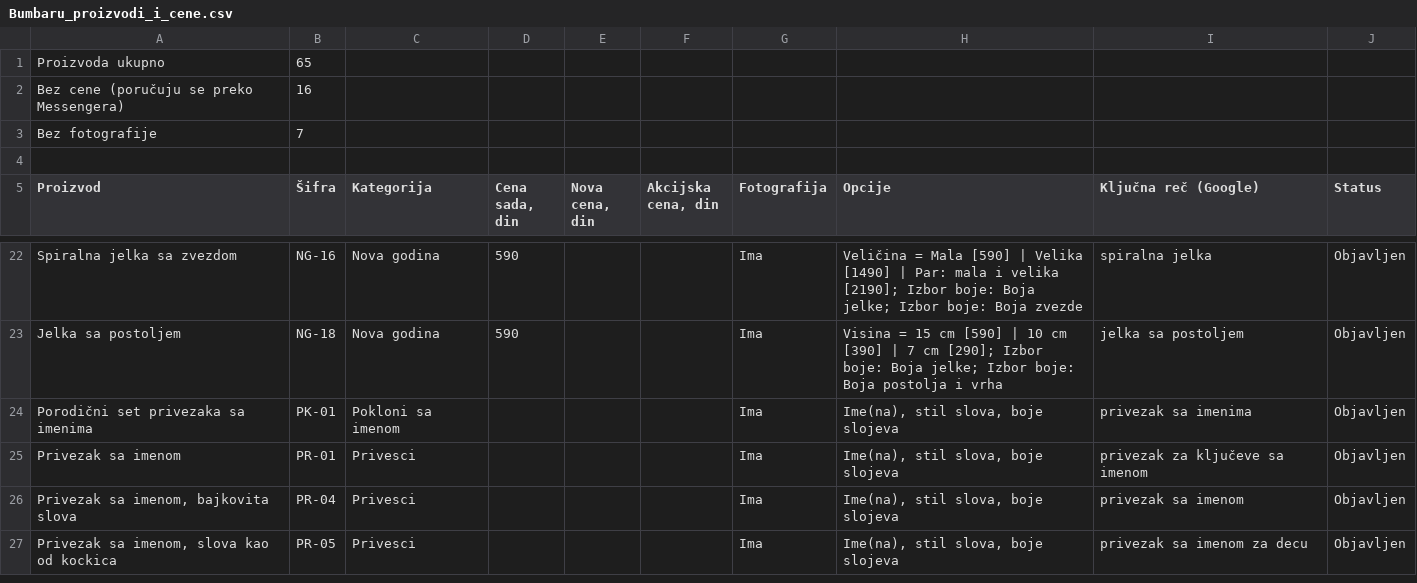
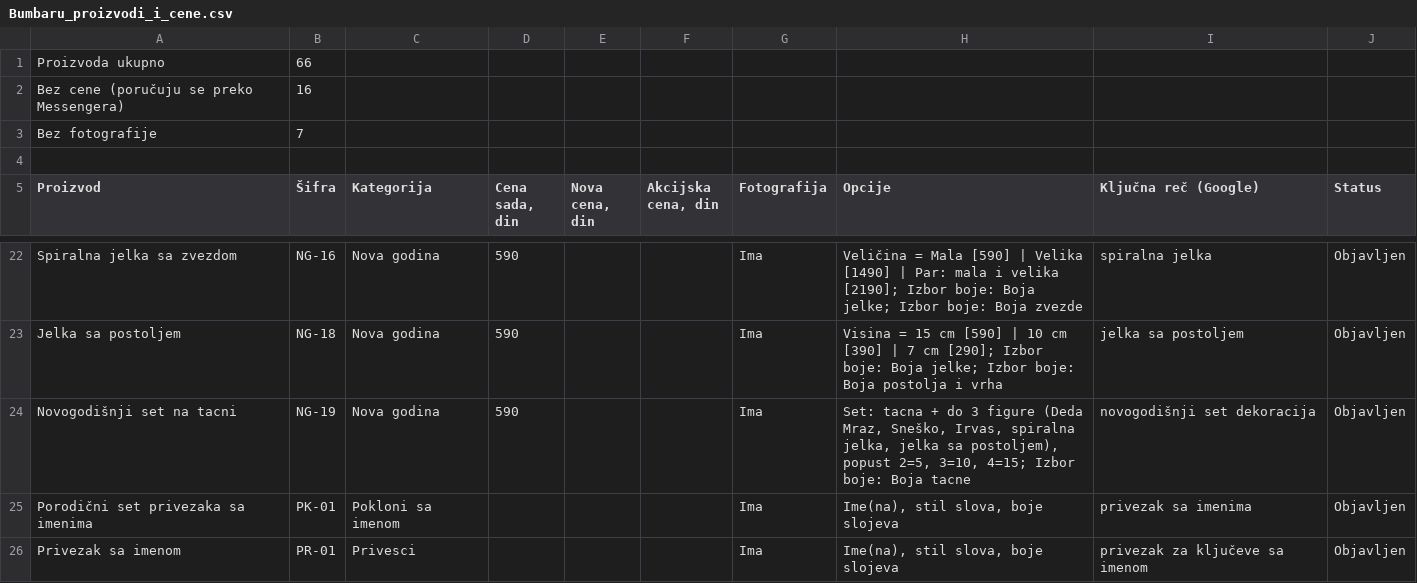
Before and after one commit to justweb95/bumbaru, a CSV file: wordpress/Bumbaru_proizvodi_i_cene.csv, drawn as a sheet; only a part is shown, gaps mark what is left out; the shorter side is filled out with more unchanged rows.

```diff
--- a/wordpress/Bumbaru_proizvodi_i_cene.csv
+++ b/wordpress/Bumbaru_proizvodi_i_cene.csv
@@ -1,2 +1,2 @@
-Proizvoda ukupno,65
+Proizvoda ukupno,66
 Bez cene (poručuju se preko Messengera),16
@@ -23,2 +23,3 @@ Spiralna jelka sa zvezdom,NG-16,Nova godina,590,,,Ima,Veličina = Mala [590] | V
 Jelka sa postoljem,NG-18,Nova godina,590,,,Ima,Visina = 15 cm [590] | 10 cm [390] | 7 cm [290]; Izbor boje: Boja jelke; Izbor boje: Boja postolja i vrha,jelka sa postoljem,Objavljen
+Novogodišnji set na tacni,NG-19,Nova godina,590,,,Ima,"Set: tacna + do 3 figure (Deda Mraz, Sneško, Irvas, spiralna jelka, jelka sa postoljem), popust 2=5, 3=10, 4=15; Izbor boje: Boja tacne",novogodišnji set dekoracija,Objavljen
 Porodični set privezaka sa imenima,PK-01,Pokloni sa imenom,,,,Ima,"Ime(na), stil slova, boje slojeva",privezak sa imenima,Objavljen
```
Also changed, not shown: 13 other files.
